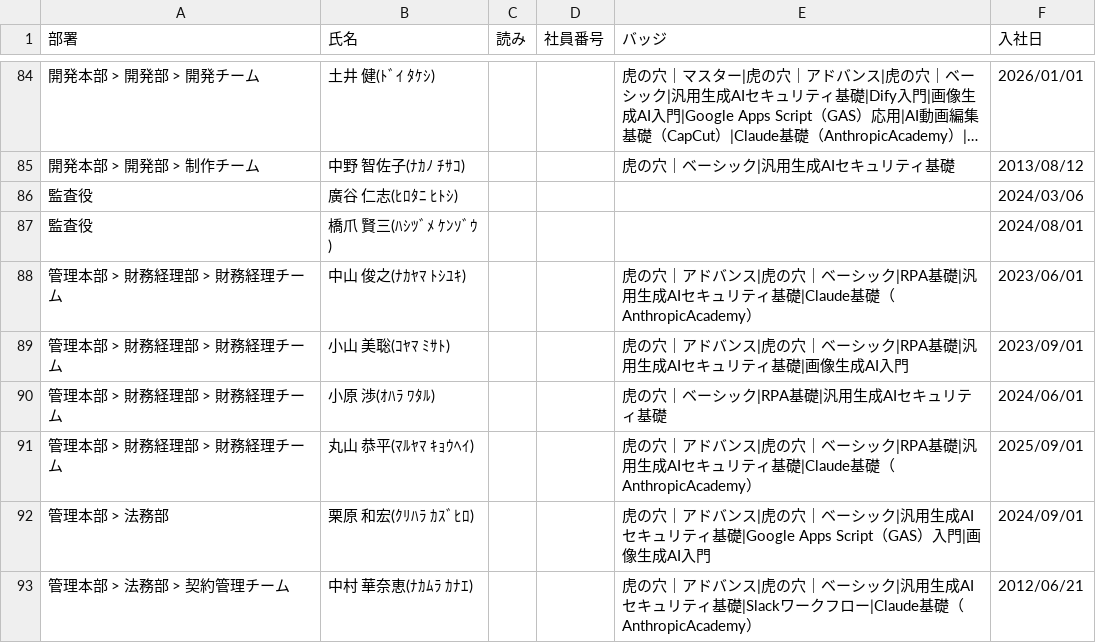
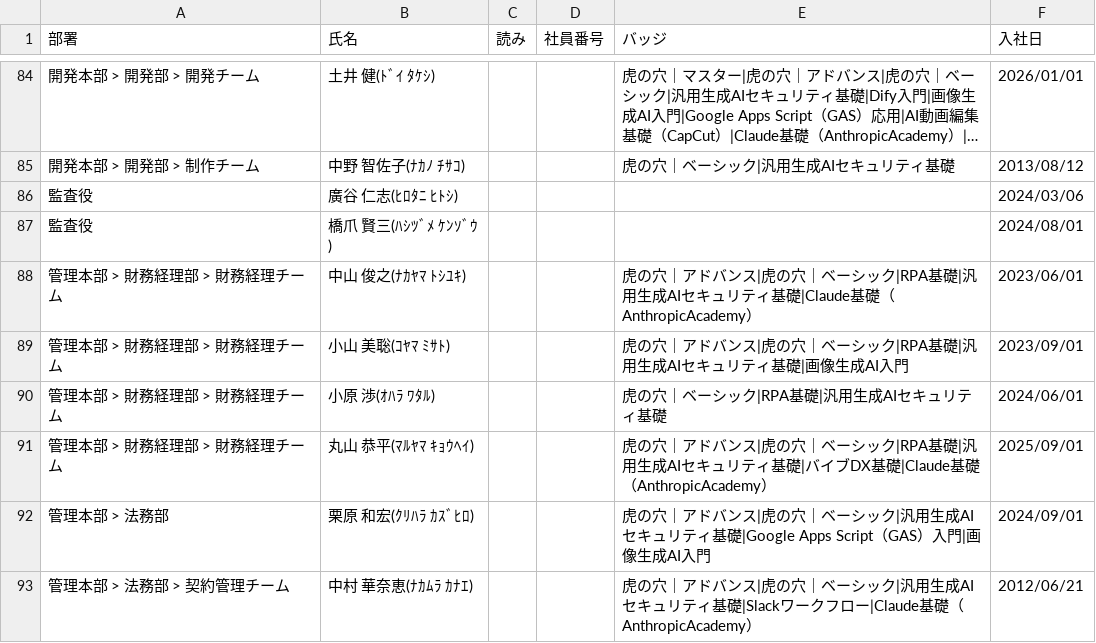
Before and after one commit to coty0322/badge-data, a CSV file: gmo_badges (13).csv, drawn as a sheet; only a part is shown, gaps mark what is left out; long unchanged cells end in ….

Commit message:
バッジデータ更新 2026/7/21 11:58:20

```diff
--- a/gmo_badges (13).csv
+++ b/gmo_badges (13).csv
@@ -90,3 +90,3 @@
 "管理本部 > 財務経理部 > 財務経理チーム","小原 渉(ｵﾊﾗ ﾜﾀﾙ)","","","虎の穴｜ベーシック|RPA基礎|汎用生成AIセキュリティ基礎","2024/06/01"
-"管理本部 > 財務経理部 > 財務経理チーム","丸山 恭平(ﾏﾙﾔﾏ ｷｮｳﾍｲ)","","","虎の穴｜アドバンス|虎の穴｜ベーシック|RPA基礎|汎用生成AIセキュリティ基礎|Claude基礎（AnthropicAcademy）","2025/09/01"
+"管理本部 > 財務経理部 > 財務経理チーム","丸山 恭平(ﾏﾙﾔﾏ ｷｮｳﾍｲ)","","","虎の穴｜アドバンス|虎の穴｜ベーシック|RPA基礎|汎用生成AIセキュリティ基礎|バイブDX基礎|Claude基礎（AnthropicAcademy）","2025/09/01"
 "管理本部 > 法務部","栗原 和宏(ｸﾘﾊﾗ ｶｽﾞﾋﾛ)","","","虎の穴｜アドバンス|虎の穴｜ベーシック|汎用生成AIセキュリティ基礎|Google Apps Script（GAS）入門|画像生成AI入門","2024/09/01"
```
